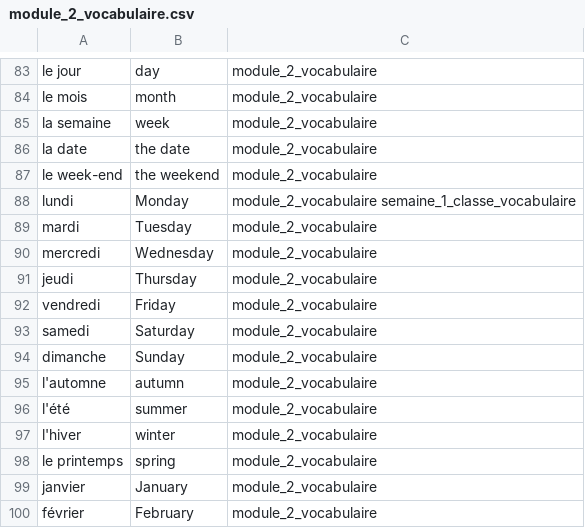
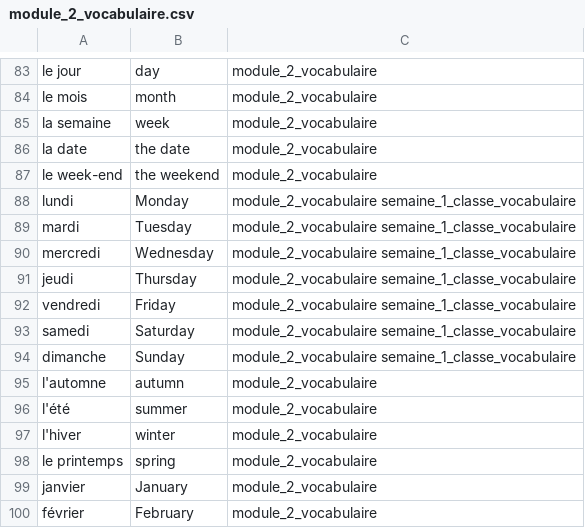
Before and after one commit to aaroncspaulding/FRE101, a CSV file: vocab/module_2_vocabulaire.csv, drawn as a sheet; only a part is shown, gaps mark what is left out.

```diff
--- a/vocab/module_2_vocabulaire.csv
+++ b/vocab/module_2_vocabulaire.csv
@@ -88,8 +88,8 @@
 "lundi","Monday","module_2_vocabulaire semaine_1_classe_vocabulaire"
-"mardi","Tuesday","module_2_vocabulaire"
-"mercredi","Wednesday","module_2_vocabulaire"
-"jeudi","Thursday","module_2_vocabulaire"
-"vendredi","Friday","module_2_vocabulaire"
-"samedi","Saturday","module_2_vocabulaire"
-"dimanche","Sunday","module_2_vocabulaire"
+"mardi","Tuesday","module_2_vocabulaire semaine_1_classe_vocabulaire"
+"mercredi","Wednesday","module_2_vocabulaire semaine_1_classe_vocabulaire"
+"jeudi","Thursday","module_2_vocabulaire semaine_1_classe_vocabulaire"
+"vendredi","Friday","module_2_vocabulaire semaine_1_classe_vocabulaire"
+"samedi","Saturday","module_2_vocabulaire semaine_1_classe_vocabulaire"
+"dimanche","Sunday","module_2_vocabulaire semaine_1_classe_vocabulaire"
 "l'automne","autumn","module_2_vocabulaire"
```
Also changed, not shown: vocab/module_1_vocabulaire.csv, vocab/semaine_1_classe_vocabulaire.csv, 1 other file.
